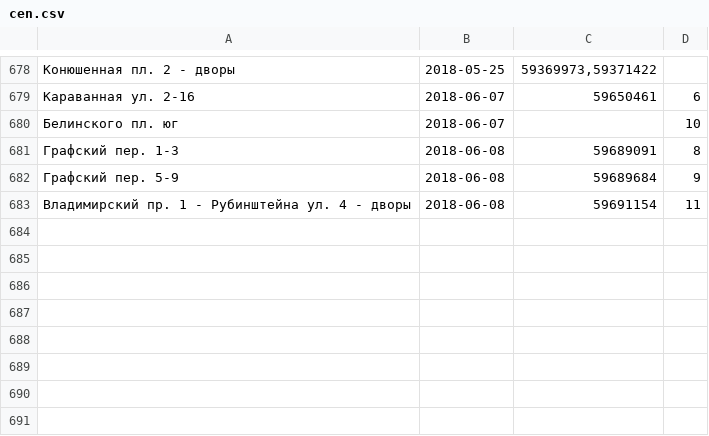
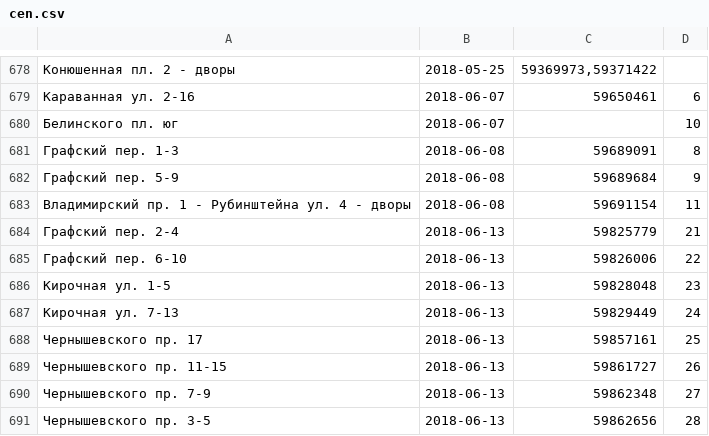
Before and after one commit to AntonKhorev/oplofk, a CSV file: cen.csv, drawn as a sheet; only a part is shown, gaps mark what is left out; the diff names each change by its address in the sheet, - before the commit and + after, or states it on an @@ line.

```diff
--- a/cen.csv
+++ b/cen.csv
+row 684: Графский пер. 2-4 | 2018-06-13 | 59825779 | 21
+row 685: Графский пер. 6-10 | 2018-06-13 | 59826006 | 22
+row 686: Кирочная ул. 1-5 | 2018-06-13 | 59828048 | 23
+row 687: Кирочная ул. 7-13 | 2018-06-13 | 59829449 | 24
+row 688: Чернышевского пр. 17 | 2018-06-13 | 59857161 | 25
+row 689: Чернышевского пр. 11-15 | 2018-06-13 | 59861727 | 26
+row 690: Чернышевского пр. 7-9 | 2018-06-13 | 59862348 | 27
+row 691: Чернышевского пр. 3-5 | 2018-06-13 | 59862656 | 28
```
Also changed, not shown: 9 other files.
